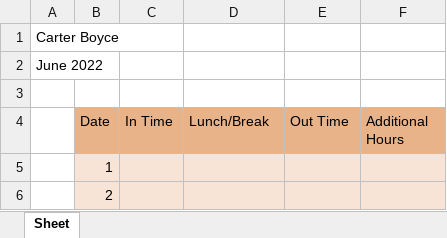
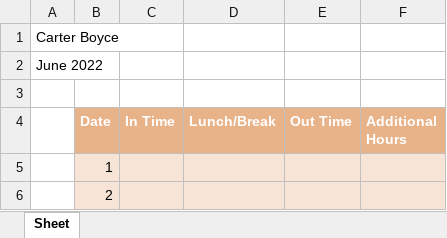
Before and after one commit to CheesymonTony/TimeSheet_Parser, an Excel workbook: example.xlsx, sheet Sheet, drawn as a sheet; only a part is shown; values as stored, in another font and other column widths than the file's, no borders; the diff names each change by its address in the sheet, - before the commit and + after, or states it on an @@ line.

```diff
--- a/example.xlsx (sheet Sheet)
+++ b/example.xlsx (sheet Sheet)
@@ B4:F4 bold: off → on, text colour: black → #FFFFFF @@
```
Also changed, not shown: classTester.xlsx, 1 other file.
